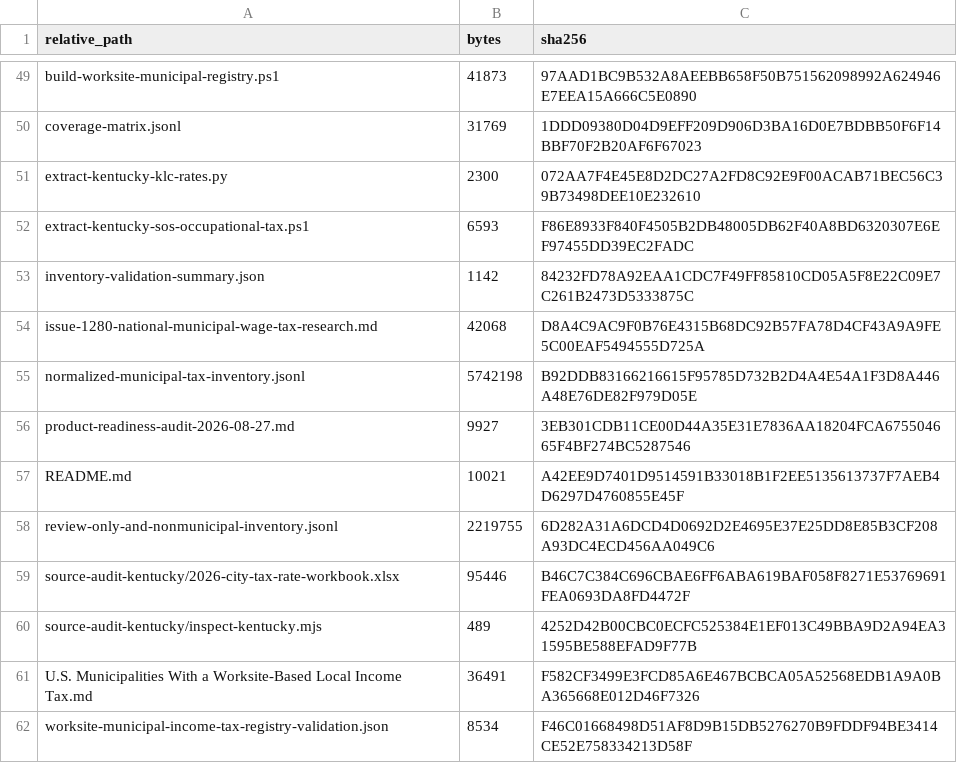
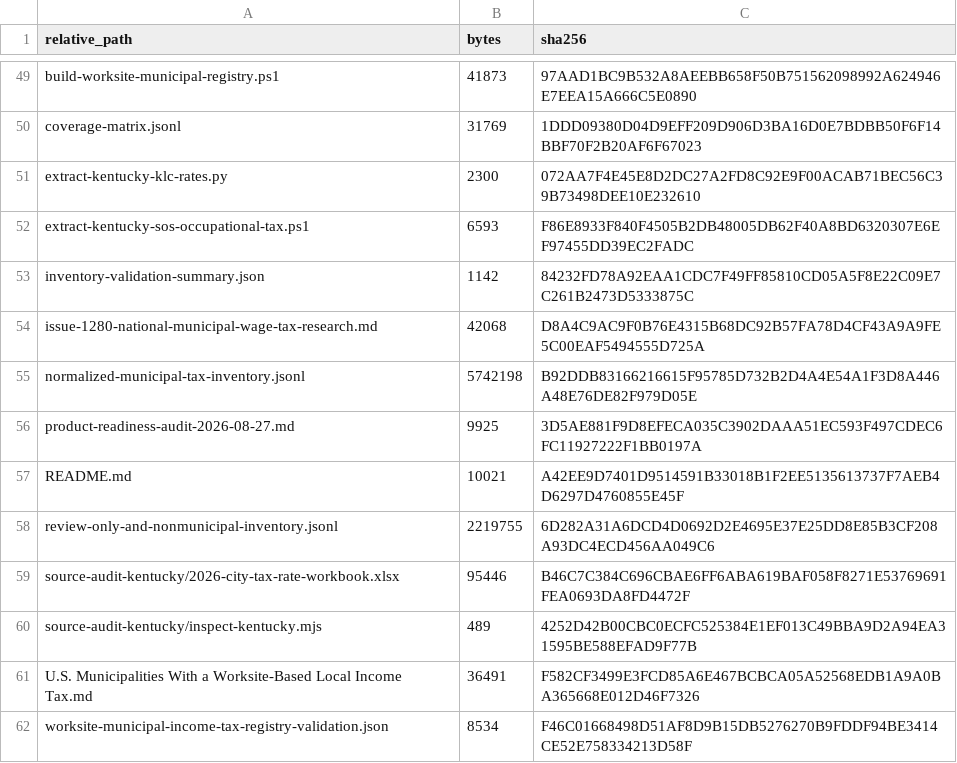
Before and after one commit to bsstrong/strong-tech-consulting, a CSV file: personal/20260826T230418Z_municipal-worksite-income-tax-registry-artifacts/snapshot-file-manifest.csv, drawn as a sheet; only a part is shown, gaps mark what is left out.

```diff
--- a/personal/20260826T230418Z_municipal-worksite-income-tax-registry-artifacts/snapshot-file-manifest.csv
+++ b/personal/20260826T230418Z_municipal-worksite-income-tax-registry-artifacts/snapshot-file-manifest.csv
@@ -55,3 +55,3 @@
 "normalized-municipal-tax-inventory.jsonl","5742198","B92DDB83166216615F95785D732B2D4A4E54A1F3D8A446A48E76DE82F979D05E"
-"product-readiness-audit-2026-08-27.md","9927","3EB301CDB11CE00D44A35E31E7836AA18204FCA675504665F4BF274BC5287546"
+"product-readiness-audit-2026-08-27.md","9925","3D5AE881F9D8EFECA035C3902DAAA51EC593F497CDEC6FC11927222F1BB0197A"
 "README.md","10021","A42EE9D7401D9514591B33018B1F2EE5135613737F7AEB4D6297D4760855E45F"
```
Also changed, not shown: 1 other file.
